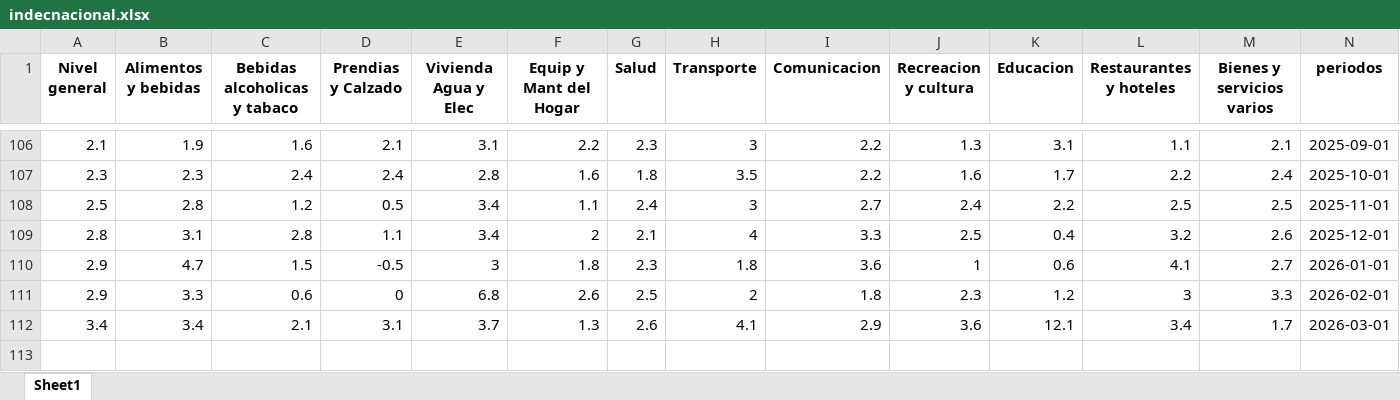
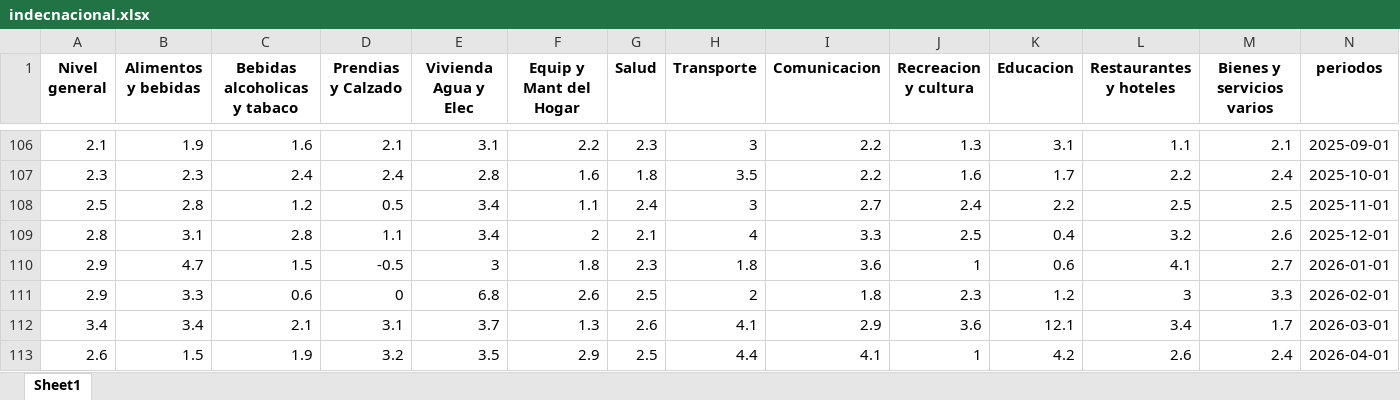
Before and after one commit to MGaloto/shiny-app-inflacion-argentina, an Excel workbook: data/indecnacional.xlsx, sheet Sheet1, drawn as a sheet; only a part is shown, gaps mark what is left out; values as stored, in another font and other column widths than the file's, no borders; rows hold the shown columns only; the diff names each change by its address in the sheet, - before the commit and + after, or states it on an @@ line.

Commit message:
Auto update dashboard

```diff
--- a/data/indecnacional.xlsx (sheet Sheet1)
+++ b/data/indecnacional.xlsx (sheet Sheet1)
+row 113: 2.6 | 1.5 | 1.9 | 3.2 | 3.5 | 2.9 | 2.5 | 4.4 | 4.1 | 1 | 4.2 | 2.6 | 2.4 | 2026-04-01
```
